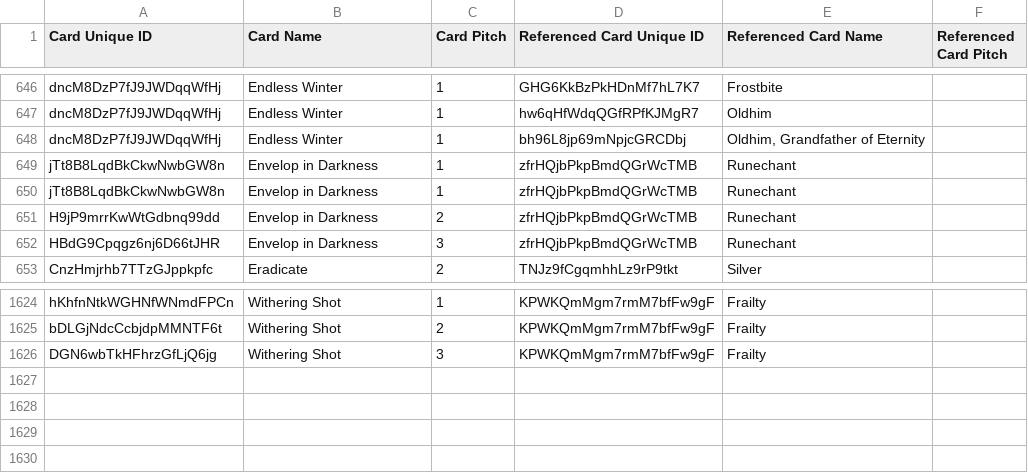
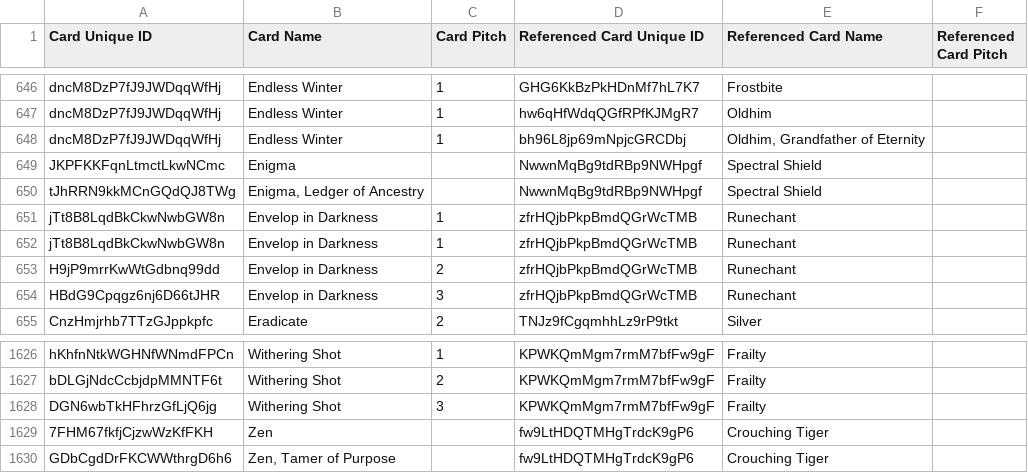
Before and after one commit to the-fab-cube/flesh-and-blood-cards, a CSV file: csvs/english/card-reference.csv, drawn as a sheet; only a part is shown, gaps mark what is left out; the diff names each change by its address in the sheet, - before the commit and + after, or states it on an @@ line.

```diff
--- a/csvs/english/card-reference.csv
+++ b/csvs/english/card-reference.csv
+row 649: JKPFKKFqnLtmctLkwNCmc | Enigma |  | NwwnMqBg9tdRBp9NWHpgf | Spectral Shield
+row 650: tJhRRN9kkMCnGQdQJ8TWg | Enigma, Ledger of Ancestry |  | NwwnMqBg9tdRBp9NWHpgf | Spectral Shield
+row 1629: 7FHM67fkfjCjzwWzKfFKH | Zen |  | fw9LtHDQTMHgTrdcK9gP6 | Crouching Tiger
+row 1630: GDbCgdDrFKCWWthrgD6h6 | Zen, Tamer of Purpose |  | fw9LtHDQTMHgTrdcK9gP6 | Crouching Tiger
```
Also changed, not shown: csvs/english/card-face-association.csv, csvs/english/card.csv, 8 other files.
